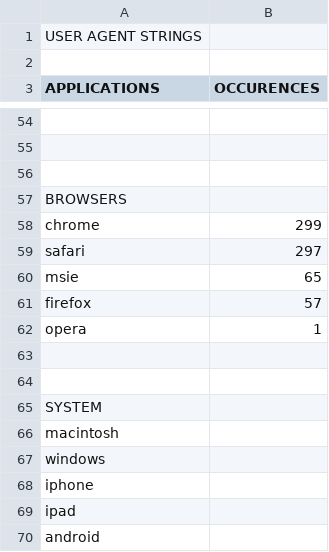
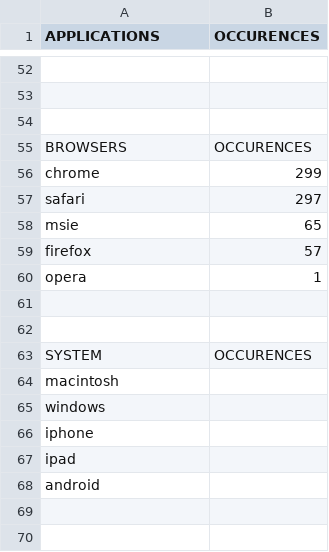
Before and after one commit to christiandt/Campus-Network-Monitoring, a CSV file: apps/appusage.csv, drawn as a sheet; only a part is shown, gaps mark what is left out; removed rows and columns are numbered as before the commit, all else as after; the diff names each change by its address in the sheet, - before the commit and + after, or states it on an @@ line.

Commit message:
Updated UA string occ.

```diff
--- a/apps/appusage.csv
+++ b/apps/appusage.csv
-row 1: USER AGENT STRINGS
-row 2: (empty)
-B55 (OCCURENCES): (empty)
+B55 (OCCURENCES): OCCURENCES
-B63 (OCCURENCES): (empty)
+B63 (OCCURENCES): OCCURENCES
```
